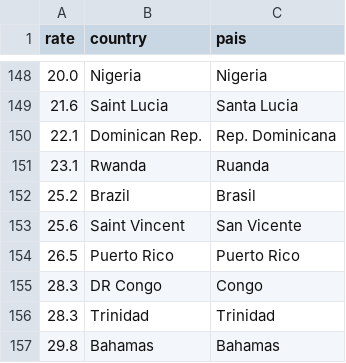
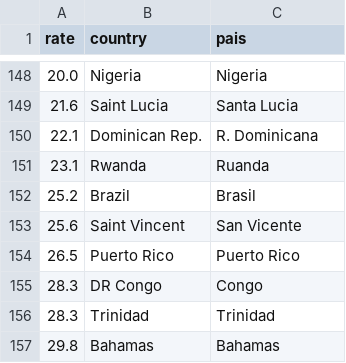
Before and after one commit to elneto/crimemx, a CSV file: csv/world-murder-rates.csv, drawn as a sheet; only a part is shown, gaps mark what is left out.

```diff
--- a/csv/world-murder-rates.csv
+++ b/csv/world-murder-rates.csv
@@ -149,3 +149,3 @@ rate,country,pais
 21.6,Saint Lucia,Santa Lucia
-22.1,Dominican Rep.,Rep. Dominicana
+22.1,Dominican Rep.,R. Dominicana
 23.1,Rwanda,Ruanda
```
Also changed, not shown: 3 other files.
